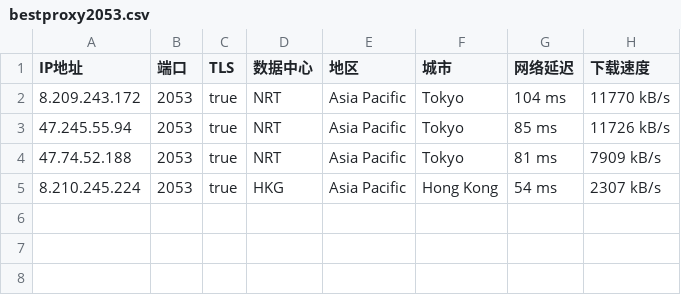
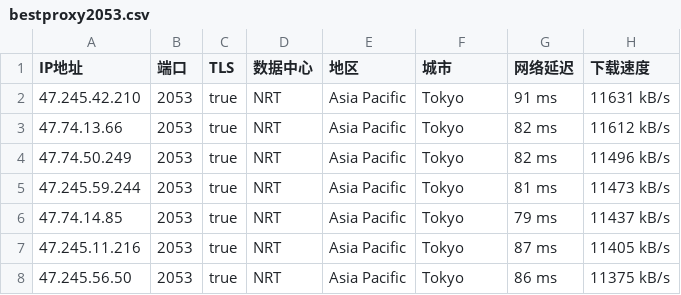
Before and after one commit to greycc2021/iptools, a CSV file: iptest/bestproxy2053.csv, drawn as a sheet.

```diff
--- a/iptest/bestproxy2053.csv
+++ b/iptest/bestproxy2053.csv
@@ -1,5 +1,8 @@
 IP地址,端口,TLS,数据中心,地区,城市,网络延迟,下载速度
-8.209.243.172,2053,true,NRT,Asia Pacific,Tokyo,104 ms,11770 kB/s
-47.245.55.94,2053,true,NRT,Asia Pacific,Tokyo,85 ms,11726 kB/s
-47.74.52.188,2053,true,NRT,Asia Pacific,Tokyo,81 ms,7909 kB/s
-8.210.245.224,2053,true,HKG,Asia Pacific,Hong Kong,54 ms,2307 kB/s
+47.245.42.210,2053,true,NRT,Asia Pacific,Tokyo,91 ms,11631 kB/s
+47.74.13.66,2053,true,NRT,Asia Pacific,Tokyo,82 ms,11612 kB/s
+47.74.50.249,2053,true,NRT,Asia Pacific,Tokyo,82 ms,11496 kB/s
+47.245.59.244,2053,true,NRT,Asia Pacific,Tokyo,81 ms,11473 kB/s
+47.74.14.85,2053,true,NRT,Asia Pacific,Tokyo,79 ms,11437 kB/s
+47.245.11.216,2053,true,NRT,Asia Pacific,Tokyo,87 ms,11405 kB/s
+47.245.56.50,2053,true,NRT,Asia Pacific,Tokyo,86 ms,11375 kB/s
```
Also changed, not shown: iptest/bestproxy2083.csv, iptest/bestproxy2087.csv, 2 other files.
